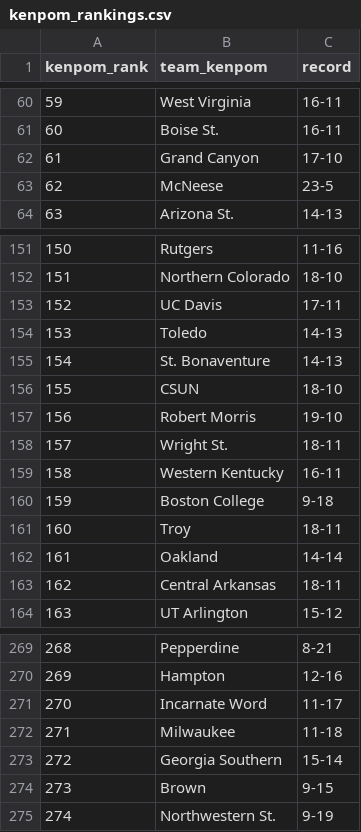
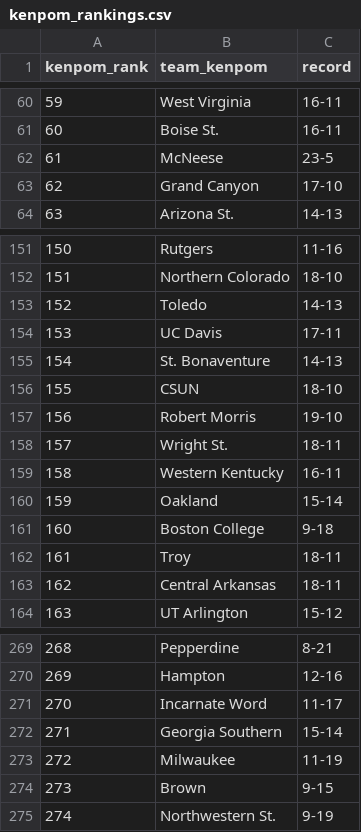
Before and after one commit to kylevogel/cbb-ratings-pipeline, a CSV file: data_raw/kenpom_rankings.csv, drawn as a sheet; only a part is shown, gaps mark what is left out; removed rows and columns are numbered as before the commit, all else as after; the diff names each change by its address in the sheet, - before the commit and + after, or states it on an @@ line.

```diff
--- a/data_raw/kenpom_rankings.csv
+++ b/data_raw/kenpom_rankings.csv
@@ row 63 moved to row 62: 61 @@
@@ column A (kenpom_rank) renumbered between rows 63 and 272 @@
@@ row 154 moved to row 153: 152 @@
+row 160: 159 | Oakland | 15-14
-row 162: 161 | Oakland | 14-14
-row 272: 271 | Milwaukee | 11-18
+row 273: 272 | Milwaukee | 11-19
```
Also changed, not shown: data_processed/site_rankings.csv, 1 other file.
